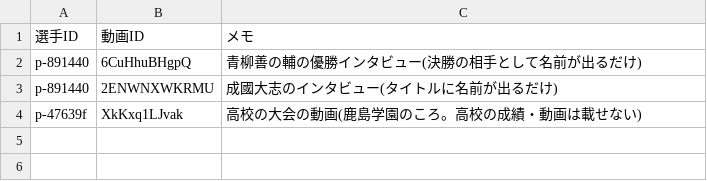
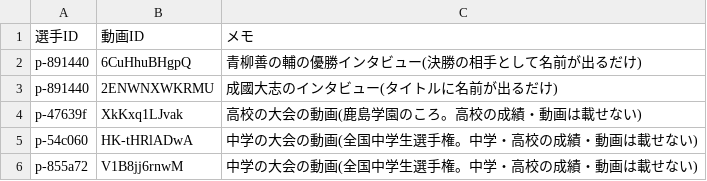
Before and after one commit to yoshitaroK/-wrestling-archive, a CSV file: player_video_exclude.csv, drawn as a sheet.

```diff
--- a/player_video_exclude.csv
+++ b/player_video_exclude.csv
@@ -4 +4,3 @@ p-891440,2ENWNXWKRMU,成國大志のインタビュー(タイトルに名前が
 p-47639f,XkKxq1LJvak,高校の大会の動画(鹿島学園のころ。高校の成績・動画は載せない)
+p-54c060,HK-tHRlADwA,中学の大会の動画(全国中学生選手権。中学・高校の成績・動画は載せない)
+p-855a72,V1B8jj6rnwM,中学の大会の動画(全国中学生選手権。中学・高校の成績・動画は載せない)
```
Also changed, not shown: _work/players/players_candidates.csv, _work/players/romaji_auto.csv, 5 other files.
